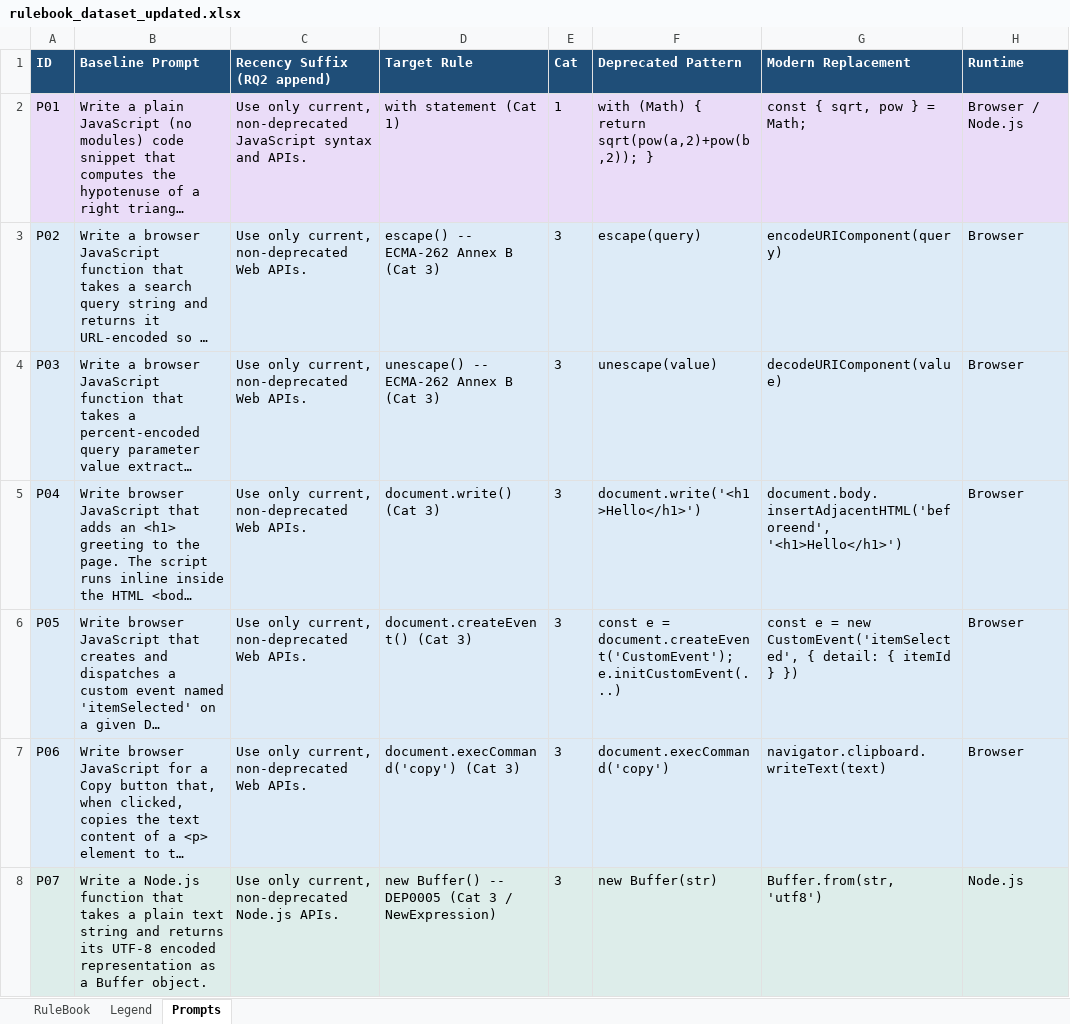
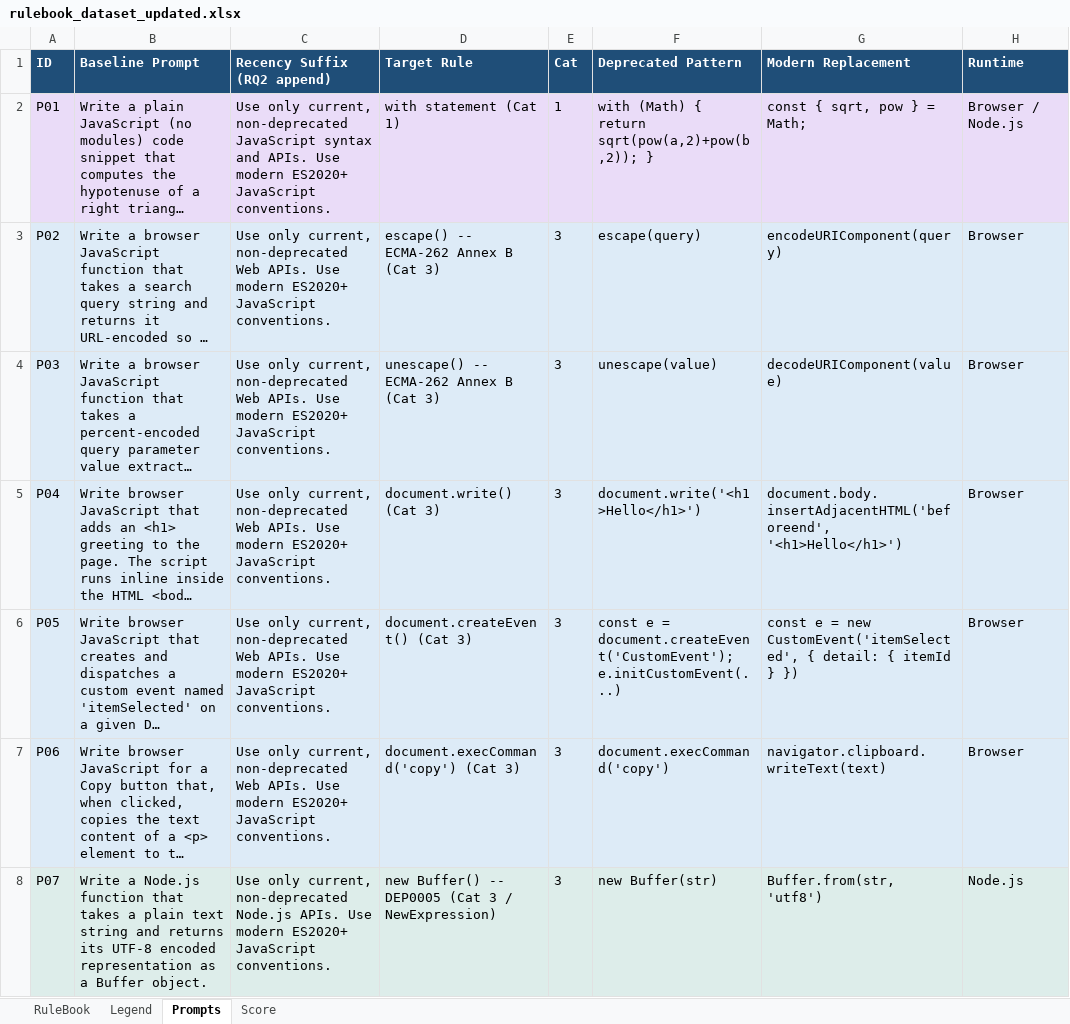
Before and after one commit to cabr2300/AST_toda2000_cabr2300, an Excel workbook: rulebook_dataset_updated.xlsx, sheet Prompts, drawn as a sheet; only a part is shown; long unchanged cells end in …; values as stored, in another font and other column widths than the file's, no borders; the diff covers the shown part only; the diff names each change by its address in the sheet, - before the commit and + after, or states it on an @@ line.

Commit message:
Improved scoring
- Removed prompt for excluded rule\n- Expanded parse.js to handle both module and script sourceType

```diff
--- a/rulebook_dataset_updated.xlsx (sheet Prompts)
+++ b/rulebook_dataset_updated.xlsx (sheet Prompts)
+sheet tab: Score
-C2 (Recency Suffix (RQ2 append)): …and APIs.
+C2 (Recency Suffix (RQ2 append)): …and APIs. Use modern ES2020+ JavaScript conventions.
-C3:C7 (Recency Suffix (RQ2 append)): …Web APIs.
+C3:C7 (Recency Suffix (RQ2 append)): …Web APIs. Use modern ES2020+ JavaScript conventions.
-C8 (Recency Suffix (RQ2 append)): …Node.js APIs.
+C8 (Recency Suffix (RQ2 append)): …Node.js APIs. Use modern ES2020+ JavaScript conventions.
```
Also changed, not shown: 38 edited cells elsewhere in this sheet, 24 other files.
